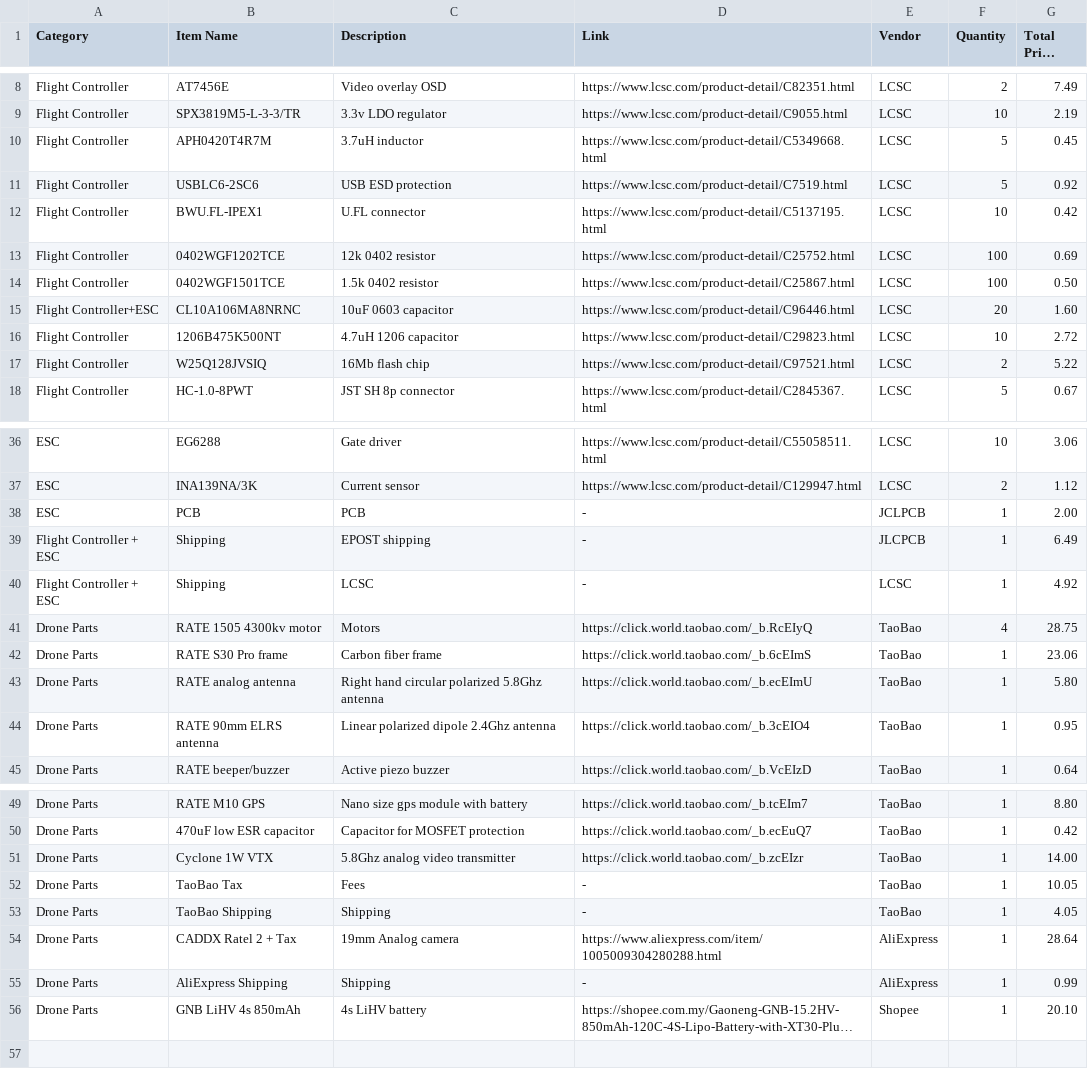
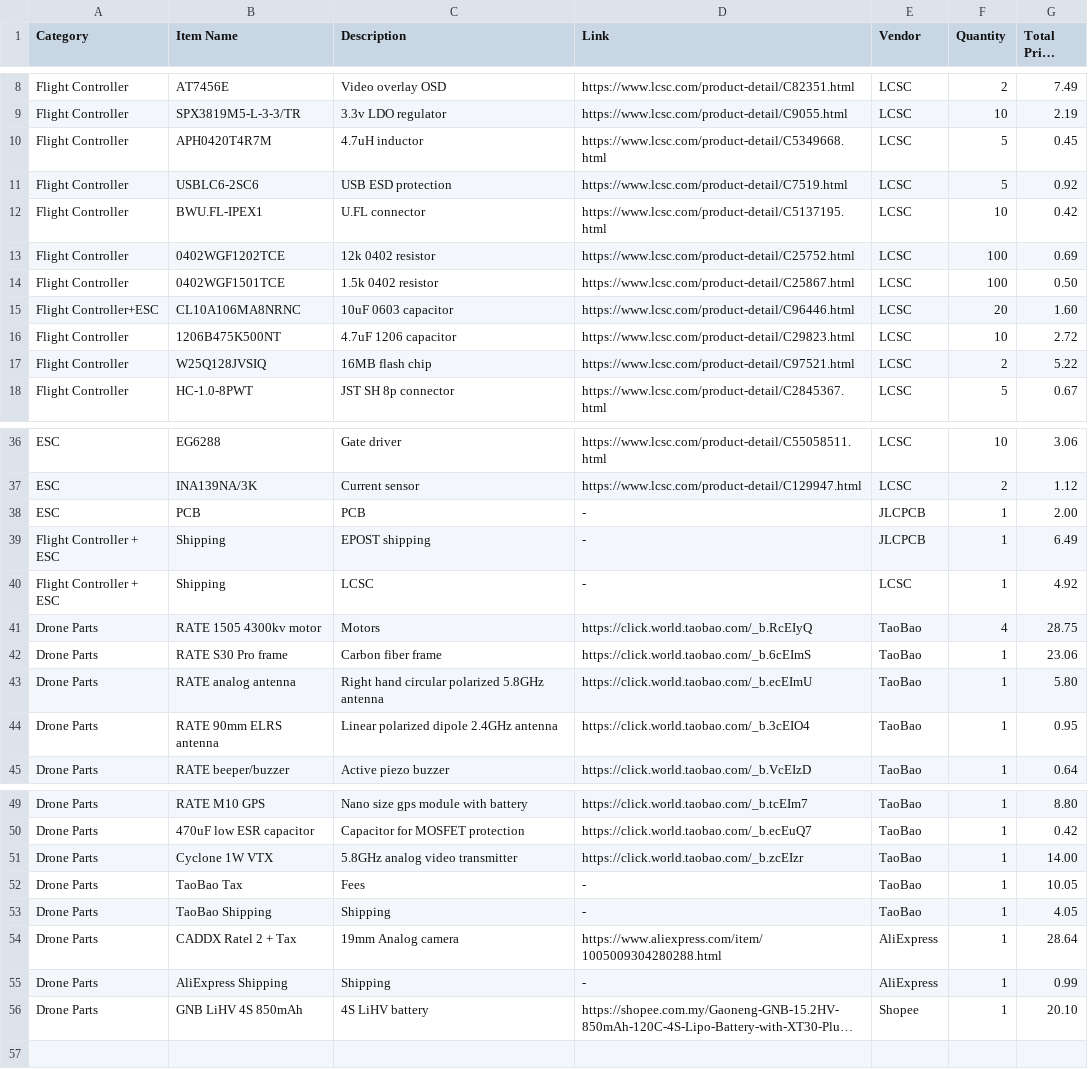
Before and after one commit to YeetTheAnson/Merlyn435-Flight-Stack, a CSV file: BOM.csv, drawn as a sheet; only a part is shown, gaps mark what is left out; long unchanged cells end in …; the diff covers the shown part only; the diff names each change by its address in the sheet, - before the commit and + after, or states it on an @@ line.

```diff
--- a/BOM.csv
+++ b/BOM.csv
-C10 (Description): 3.7uH inductor
+C10 (Description): 4.7uH inductor
-C16 (Description): 4.7uH 1206 capacitor
+C16 (Description): 4.7uF 1206 capacitor
-C17 (Description): 16Mb flash chip
+C17 (Description): 16MB flash chip
-E38 (Vendor): JCLPCB
+E38 (Vendor): JLCPCB
-C43 (Description): Right hand circular polarized 5.8Ghz antenna
+C43 (Description): Right hand circular polarized 5.8GHz antenna
-C44 (Description): Linear polarized dipole 2.4Ghz antenna
+C44 (Description): Linear polarized dipole 2.4GHz antenna
-C51 (Description): 5.8Ghz analog video transmitter
+C51 (Description): 5.8GHz analog video transmitter
-B56 (Item Name): GNB LiHV 4s 850mAh
+B56 (Item Name): GNB LiHV 4S 850mAh
-C56 (Description): 4s LiHV battery
+C56 (Description): 4S LiHV battery
```
Also changed, not shown: 1 edited cell elsewhere in this file, 1 other file.
